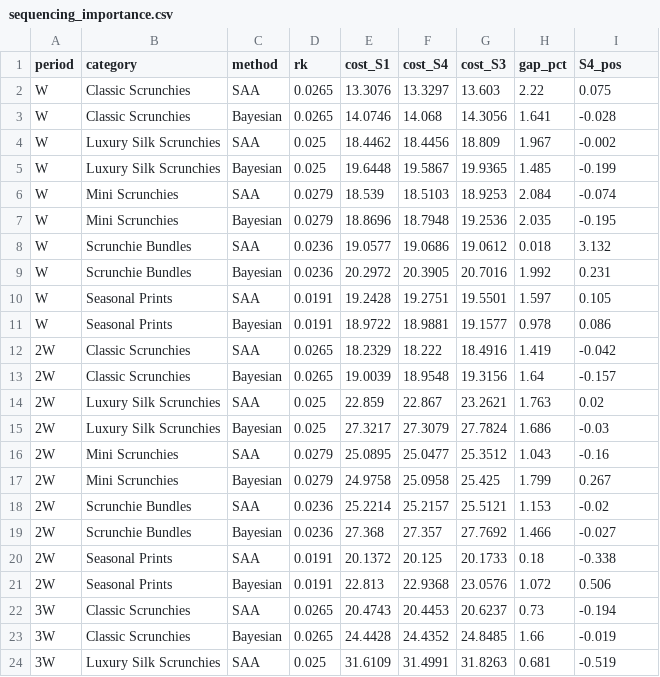
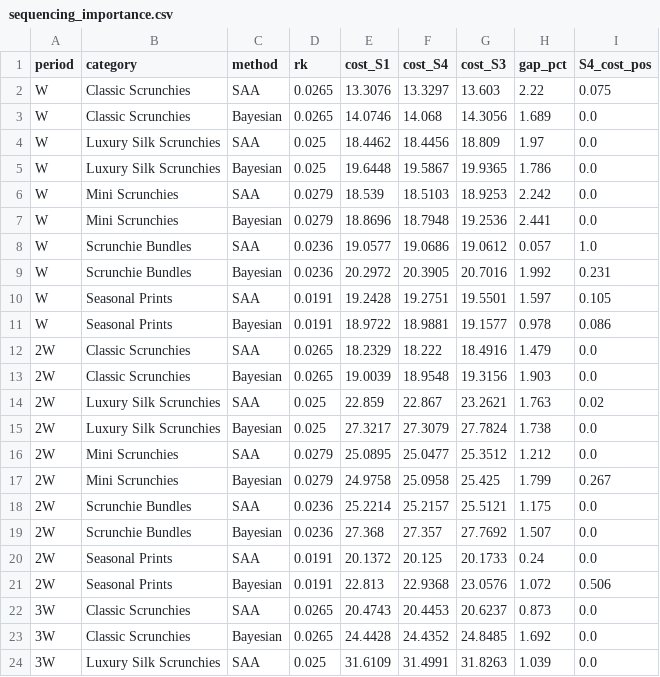
Before and after one commit to busegungor/model1, a CSV file: src/comparison_outputs/sequencing_importance.csv, drawn as a sheet; only a part is shown; the diff covers the shown part only.

Commit message:
getting rid of the negative numbers in comparison.py.

```diff
--- a/src/comparison_outputs/sequencing_importance.csv
+++ b/src/comparison_outputs/sequencing_importance.csv
@@ -1,9 +1,9 @@
-period,category,method,rk,cost_S1,cost_S4,cost_S3,gap_pct,S4_pos
+period,category,method,rk,cost_S1,cost_S4,cost_S3,gap_pct,S4_cost_pos
 W,Classic Scrunchies,SAA,0.0265,13.3076,13.3297,13.603,2.22,0.075
-W,Classic Scrunchies,Bayesian,0.0265,14.0746,14.068,14.3056,1.641,-0.028
-W,Luxury Silk Scrunchies,SAA,0.025,18.4462,18.4456,18.809,1.967,-0.002
-W,Luxury Silk Scrunchies,Bayesian,0.025,19.6448,19.5867,19.9365,1.485,-0.199
-W,Mini Scrunchies,SAA,0.0279,18.539,18.5103,18.9253,2.084,-0.074
-W,Mini Scrunchies,Bayesian,0.0279,18.8696,18.7948,19.2536,2.035,-0.195
-W,Scrunchie Bundles,SAA,0.0236,19.0577,19.0686,19.0612,0.018,3.132
+W,Classic Scrunchies,Bayesian,0.0265,14.0746,14.068,14.3056,1.689,0.0
+W,Luxury Silk Scrunchies,SAA,0.025,18.4462,18.4456,18.809,1.97,0.0
+W,Luxury Silk Scrunchies,Bayesian,0.025,19.6448,19.5867,19.9365,1.786,0.0
+W,Mini Scrunchies,SAA,0.0279,18.539,18.5103,18.9253,2.242,0.0
+W,Mini Scrunchies,Bayesian,0.0279,18.8696,18.7948,19.2536,2.441,0.0
+W,Scrunchie Bundles,SAA,0.0236,19.0577,19.0686,19.0612,0.057,1.0
 W,Scrunchie Bundles,Bayesian,0.0236,20.2972,20.3905,20.7016,1.992,0.231
@@ -11,14 +11,14 @@ W,Seasonal Prints,SAA,0.0191,19.2428,19.2751,19.5501,1.597,0.105
 W,Seasonal Prints,Bayesian,0.0191,18.9722,18.9881,19.1577,0.978,0.086
-2W,Classic Scrunchies,SAA,0.0265,18.2329,18.222,18.4916,1.419,-0.042
-2W,Classic Scrunchies,Bayesian,0.0265,19.0039,18.9548,19.3156,1.64,-0.157
+2W,Classic Scrunchies,SAA,0.0265,18.2329,18.222,18.4916,1.479,0.0
+2W,Classic Scrunchies,Bayesian,0.0265,19.0039,18.9548,19.3156,1.903,0.0
 2W,Luxury Silk Scrunchies,SAA,0.025,22.859,22.867,23.2621,1.763,0.02
-2W,Luxury Silk Scrunchies,Bayesian,0.025,27.3217,27.3079,27.7824,1.686,-0.03
-2W,Mini Scrunchies,SAA,0.0279,25.0895,25.0477,25.3512,1.043,-0.16
+2W,Luxury Silk Scrunchies,Bayesian,0.025,27.3217,27.3079,27.7824,1.738,0.0
+2W,Mini Scrunchies,SAA,0.0279,25.0895,25.0477,25.3512,1.212,0.0
 2W,Mini Scrunchies,Bayesian,0.0279,24.9758,25.0958,25.425,1.799,0.267
-2W,Scrunchie Bundles,SAA,0.0236,25.2214,25.2157,25.5121,1.153,-0.02
-2W,Scrunchie Bundles,Bayesian,0.0236,27.368,27.357,27.7692,1.466,-0.027
-2W,Seasonal Prints,SAA,0.0191,20.1372,20.125,20.1733,0.18,-0.338
+2W,Scrunchie Bundles,SAA,0.0236,25.2214,25.2157,25.5121,1.175,0.0
+2W,Scrunchie Bundles,Bayesian,0.0236,27.368,27.357,27.7692,1.507,0.0
+2W,Seasonal Prints,SAA,0.0191,20.1372,20.125,20.1733,0.24,0.0
 2W,Seasonal Prints,Bayesian,0.0191,22.813,22.9368,23.0576,1.072,0.506
-3W,Classic Scrunchies,SAA,0.0265,20.4743,20.4453,20.6237,0.73,-0.194
-3W,Classic Scrunchies,Bayesian,0.0265,24.4428,24.4352,24.8485,1.66,-0.019
-3W,Luxury Silk Scrunchies,SAA,0.025,31.6109,31.4991,31.8263,0.681,-0.519
+3W,Classic Scrunchies,SAA,0.0265,20.4743,20.4453,20.6237,0.873,0.0
+3W,Classic Scrunchies,Bayesian,0.0265,24.4428,24.4352,24.8485,1.692,0.0
+3W,Luxury Silk Scrunchies,SAA,0.025,31.6109,31.4991,31.8263,1.039,0.0
```
Also changed, not shown: 30 edited cells elsewhere in this file, 4 other files.
